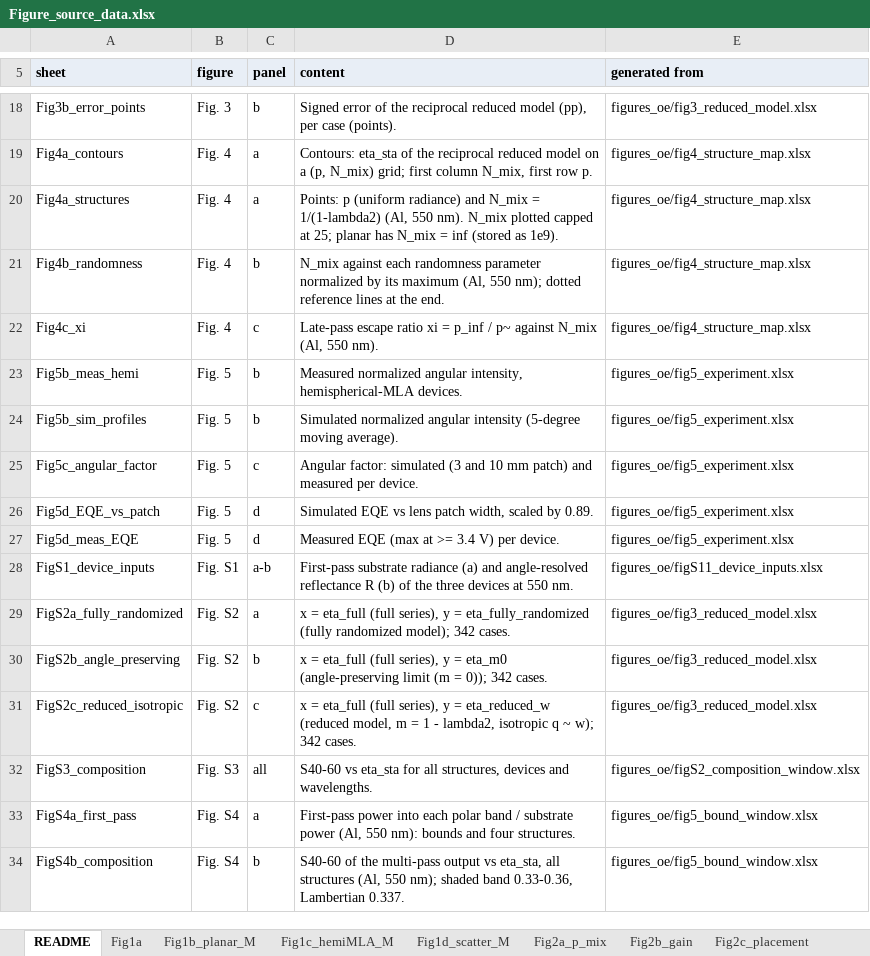
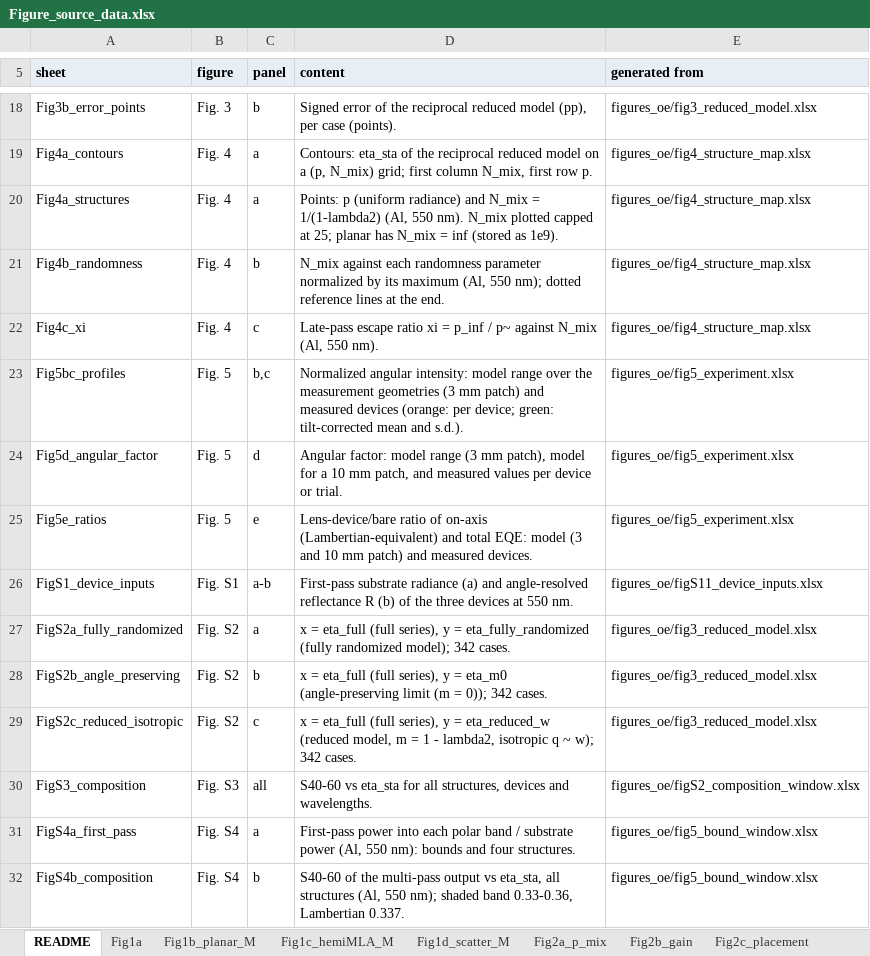
Before and after one commit to jjoono/OLED-, an Excel workbook: Figure_source_data.xlsx, sheet README, drawn as a sheet; only a part is shown, gaps mark what is left out; values as stored, in another font and other column widths than the file's, no borders; removed rows and columns are numbered as before the commit, all else as after; the diff names each change by its address in the sheet, - before the commit and + after, or states it on an @@ line.

```diff
--- a/Figure_source_data.xlsx (sheet README)
+++ b/Figure_source_data.xlsx (sheet README)
-row 23: Fig5b_meas_hemi | Fig. 5 | b | Measured normalized angular intensity, hemispherical-MLA devices. | figures_oe/fig5_experiment.xlsx
-A23 (sheet): Fig5b_sim_profiles
+A23 (sheet): Fig5bc_profiles
-C23 (panel): b
+C23 (panel): b,c
-D23 (content): Simulated normalized angular intensity (5-degree moving average).
+D23 (content): Normalized angular intensity: model range over the measurement geometries (3 mm patch) and measured devices (orange: per device; green: tilt-corrected mean and s.d.).
-row 25: Fig5c_angular_factor | Fig. 5 | c | Angular factor: simulated (3 and 10 mm patch) and measured per device. | figures_oe/fig5_experiment.xlsx
-A24 (sheet): Fig5d_EQE_vs_patch
+A24 (sheet): Fig5d_angular_factor
-D24 (content): Simulated EQE vs lens patch width, scaled by 0.89.
+D24 (content): Angular factor: model range (3 mm patch), model for a 10 mm patch, and measured values per device or trial.
-row 27: Fig5d_meas_EQE | Fig. 5 | d | Measured EQE (max at >= 3.4 V) per device. | figures_oe/fig5_experiment.xlsx
+row 25: Fig5e_ratios | Fig. 5 | e | Lens-device/bare ratio of on-axis (Lambertian-equivalent) and total EQE: model (3 and 10 mm patch) and measured devices. | figures_oe/fig5_experiment.xlsx
```
Also changed, not shown: sheet Fig5d_angular_factor, sheet Fig5bc_profiles, sheet Fig5e_ratios, other sheet tabs, figures_oe/fig5_experiment.xlsx, 13 other files.
